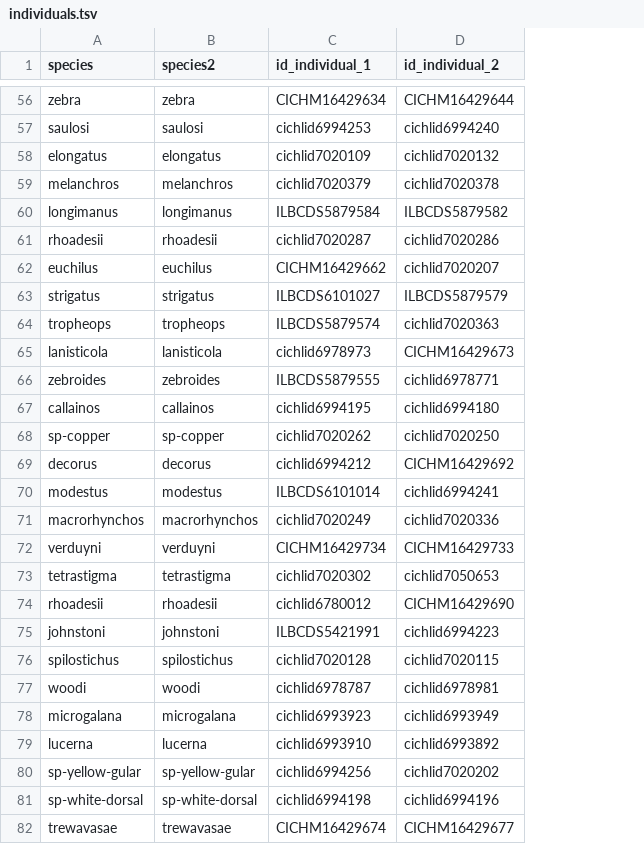
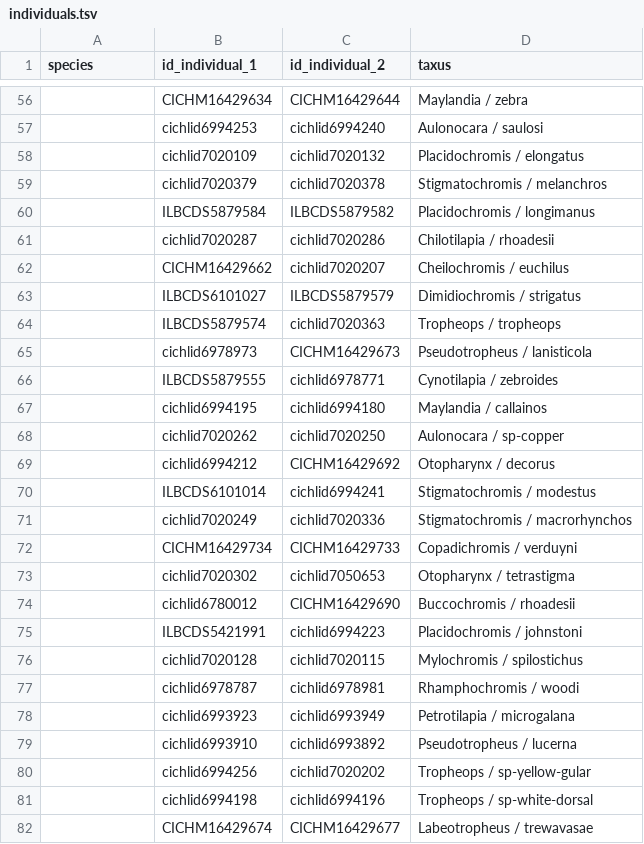
Before and after one commit to MaksimKarnaukh02/CompBioProject_2324, a TSV file: individuals.tsv, drawn as a sheet; only a part is shown, gaps mark what is left out; removed rows and columns are numbered as before the commit, all else as after; the diff covers the shown part only; the diff names each change by its address in the sheet, - before the commit and + after, or states it on an @@ line.

```diff
--- a/individuals.tsv
+++ b/individuals.tsv
-column B (species2), rows 56-82: zebra | saulosi | elongatus | melanchros | longimanus | rhoadesii | euchilus | strigatus | tropheops | lanisticola | zebroides | callainos | sp-copper | decorus | modestus | macrorhynchos | verduyni | tetrastigma | rhoadesii | johnstoni | spilostichus | woodi | microgalana | lucerna | sp-yellow-gular | sp-white-dorsal | trewavasae
+column D (taxus), rows 56-82: Maylandia / zebra | Aulonocara / saulosi | Placidochromis / elongatus | Stigmatochromis / melanchros | Placidochromis / longimanus | Chilotilapia / rhoadesii | Cheilochromis / euchilus | Dimidiochromis / strigatus | Tropheops / tropheops | Pseudotropheus / lanisticola | Cynotilapia / zebroides | Maylandia / callainos | Aulonocara / sp-copper | Otopharynx / decorus | Stigmatochromis / modestus | Stigmatochromis / macrorhynchos | Copadichromis / verduyni | Otopharynx / tetrastigma | Buccochromis / rhoadesii | Placidochromis / johnstoni | Mylochromis / spilostichus | Rhamphochromis / woodi | Petrotilapia / microgalana | Pseudotropheus / lucerna | Tropheops / sp-yellow-gular | Tropheops / sp-white-dorsal | Labeotropheus / trewavasae
-A56 (species): zebra
+A56 (species): (empty)
-A57 (species): saulosi
+A57 (species): (empty)
-A58 (species): elongatus
+A58 (species): (empty)
-A59 (species): melanchros
+A59 (species): (empty)
-A60 (species): longimanus
+A60 (species): (empty)
-A61 (species): rhoadesii
+A61 (species): (empty)
-A62 (species): euchilus
+A62 (species): (empty)
-A63 (species): strigatus
+A63 (species): (empty)
-A64 (species): tropheops
+A64 (species): (empty)
-A65 (species): lanisticola
+A65 (species): (empty)
-A66 (species): zebroides
+A66 (species): (empty)
-A67 (species): callainos
+A67 (species): (empty)
-A68 (species): sp-copper
+A68 (species): (empty)
-A69 (species): decorus
+A69 (species): (empty)
-A70 (species): modestus
+A70 (species): (empty)
-A71 (species): macrorhynchos
+A71 (species): (empty)
-A72 (species): verduyni
+A72 (species): (empty)
-A73 (species): tetrastigma
+A73 (species): (empty)
-A74 (species): rhoadesii
+A74 (species): (empty)
-A75 (species): johnstoni
+A75 (species): (empty)
-A76 (species): spilostichus
+A76 (species): (empty)
-A77 (species): woodi
+A77 (species): (empty)
-A78 (species): microgalana
+A78 (species): (empty)
-A79 (species): lucerna
+A79 (species): (empty)
-A80 (species): sp-yellow-gular
+A80 (species): (empty)
-A81 (species): sp-white-dorsal
+A81 (species): (empty)
-A82 (species): trewavasae
+A82 (species): (empty)
```
Also changed, not shown: 1 removed row and 116 edited cells elsewhere in this file, 1 other file.
